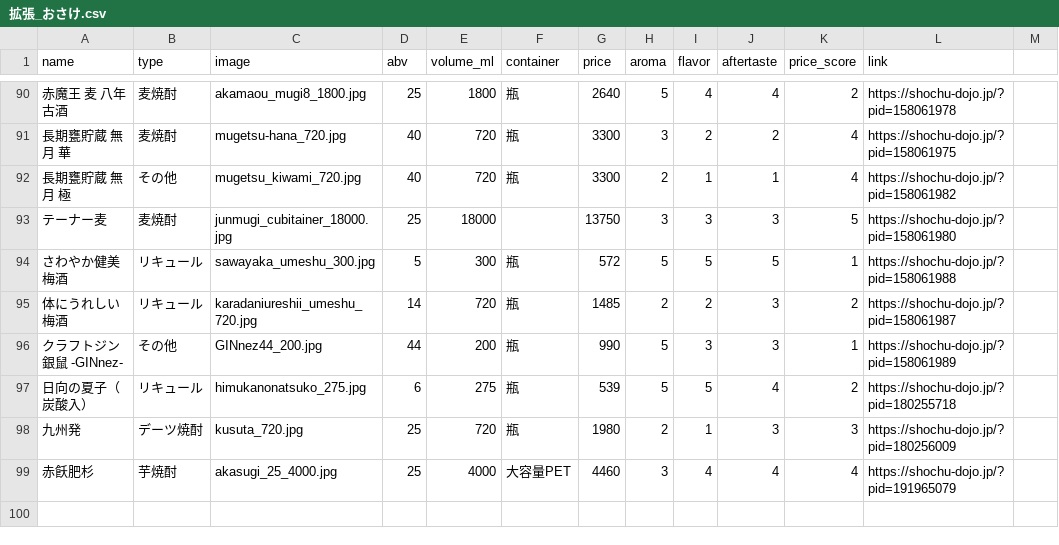
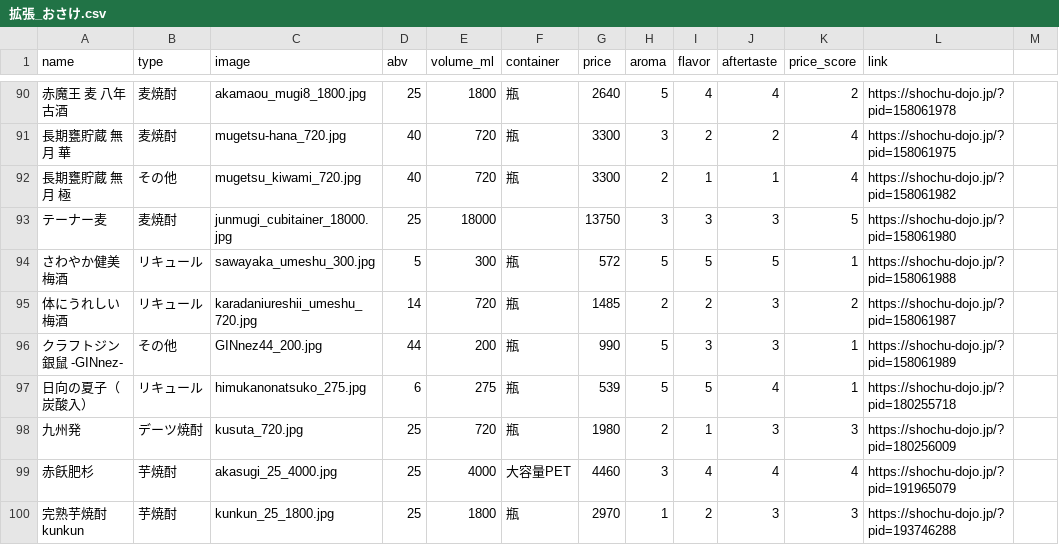
Before and after one commit to ginnyuusijinn/osake-miseinen, a CSV file: 拡張_おさけ.csv, drawn as a sheet; only a part is shown, gaps mark what is left out.

Commit message:
kunkun追加

```diff
--- a/拡張_おさけ.csv
+++ b/拡張_おさけ.csv
@@ -96,4 +96,5 @@ name,type,image,abv,volume_ml,container,price,aroma,flavor,aftertaste,price_scor
 クラフトジン 銀鼠 -GINnez-,その他,GINnez44_200.jpg,44,200,瓶,990,5,3,3,1,https://shochu-dojo.jp/?pid=158061989
-日向の夏子（炭酸入）,リキュール,himukanonatsuko_275.jpg,6,275,瓶,539,5,5,4,2,https://shochu-dojo.jp/?pid=180255718
+日向の夏子（炭酸入）,リキュール,himukanonatsuko_275.jpg,6,275,瓶,539,5,5,4,1,https://shochu-dojo.jp/?pid=180255718
 九州発,デーツ焼酎,kusuta_720.jpg,25,720,瓶,1980,2,1,3,3,https://shochu-dojo.jp/?pid=180256009
 赤飫肥杉,芋焼酎,akasugi_25_4000.jpg,25,4000,大容量PET,4460,3,4,4,4,https://shochu-dojo.jp/?pid=191965079
+完熟芋焼酎　kunkun,芋焼酎,kunkun_25_1800.jpg,25,1800,瓶,2970,1,2,3,3,https://shochu-dojo.jp/?pid=193746288
```
